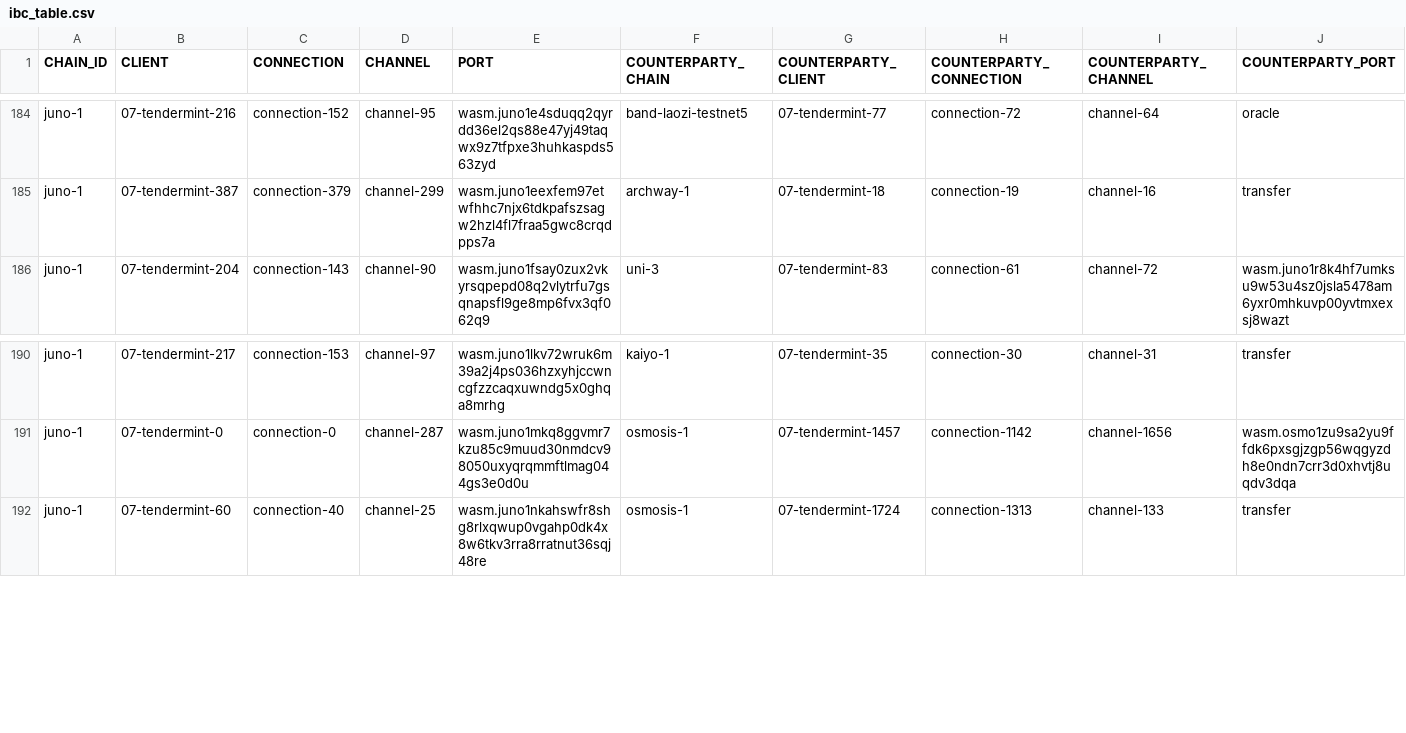
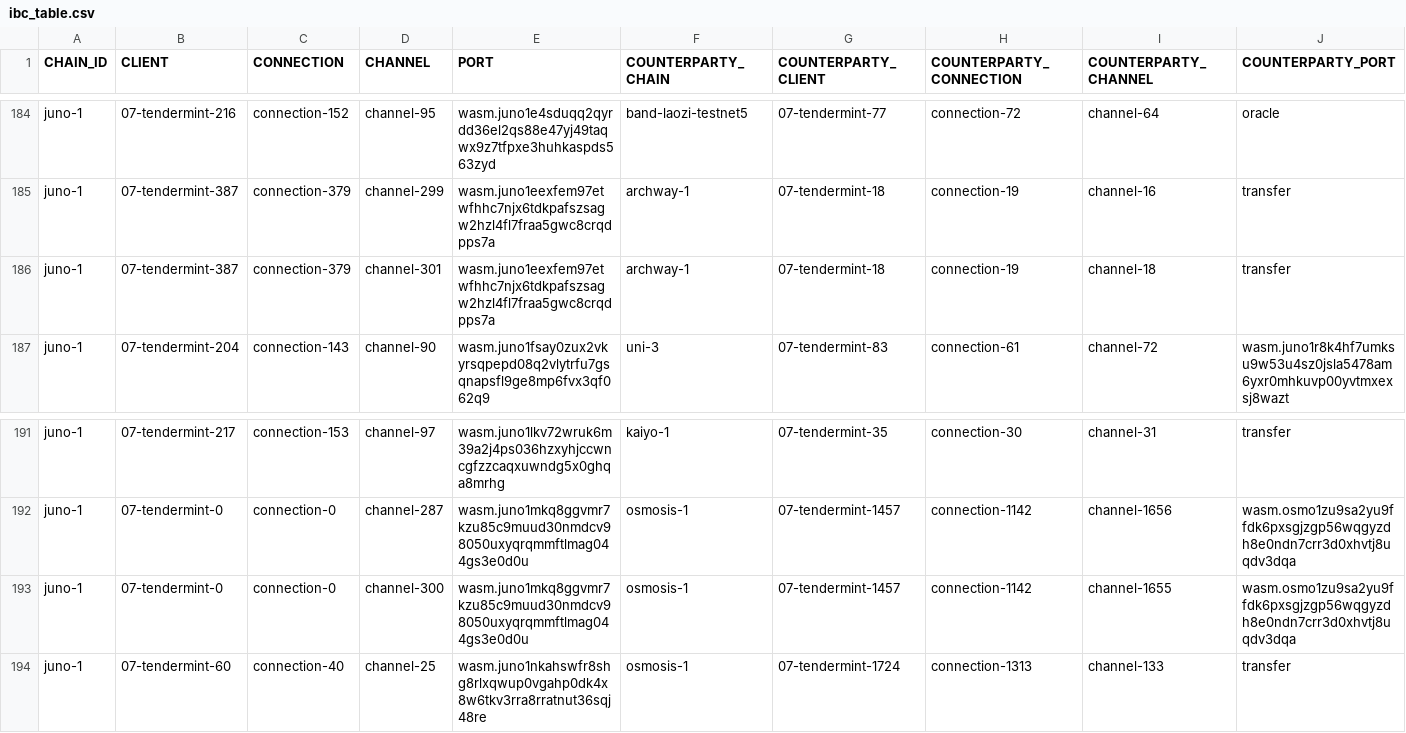
Before and after one commit to clemensgg/ibc-tables, a CSV file: juno/ibc_table.csv, drawn as a sheet; only a part is shown, gaps mark what is left out; the diff names each change by its address in the sheet, - before the commit and + after, or states it on an @@ line.

```diff
--- a/juno/ibc_table.csv
+++ b/juno/ibc_table.csv
+row 186: juno-1 | 07-tendermint-387 | connection-379 | channel-301 | wasm.juno1eexfem97etwfhhc7njx6tdkpafszsagw2hzl4fl7fraa5gwc8crqdpps7a | archway-1 | 07-tendermint-18 | connection-19 | channel-18 | transfer
+row 193: juno-1 | 07-tendermint-0 | connection-0 | channel-300 | wasm.juno1mkq8ggvmr7kzu85c9muud30nmdcv98050uxyqrqmmftlmag044gs3e0d0u | osmosis-1 | 07-tendermint-1457 | connection-1142 | channel-1655 | wasm.osmo1zu9sa2yu9ffdk6pxsgjzgp56wqgyzdh8e0ndn7crr3d0xhvtj8uqdv3dqa
```
